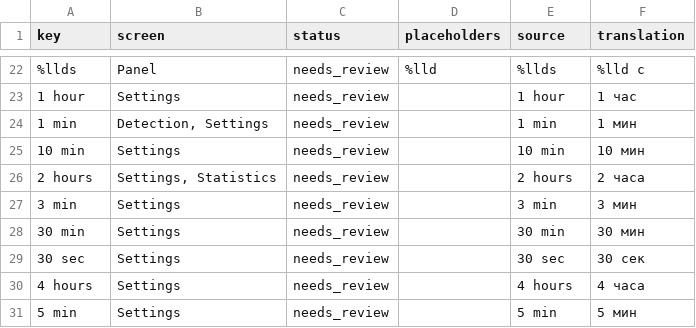
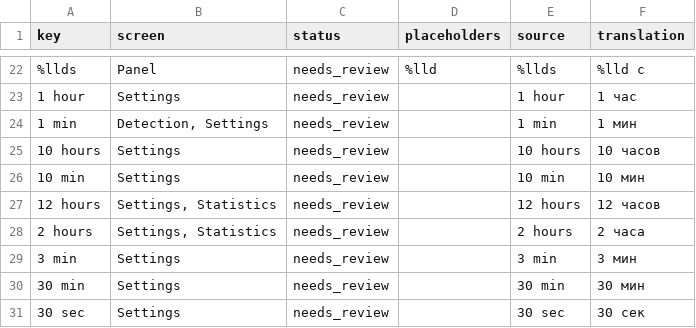
Before and after one commit to PerfectoWeb/Belay, a CSV file: Localization/ru.csv, drawn as a sheet; only a part is shown, gaps mark what is left out; the shorter side is filled out with more unchanged rows; the diff names each change by its address in the sheet, - before the commit and + after, or states it on an @@ line.

Commit message:
Give the grace period back a selection, and offer 10 and 12 hours
Moving the default off 90 s without moving what was already stored left every
install that had never touched the setting holding a number with no row, and the
pop-up drew an empty box. My change, and the file it is in warns about exactly
this.

Two fixes at two levels, and the split matters. Schema 2 moves 90 to 60 and
nothing else: a number somebody chose is theirs, and a migration that rewrites
preferences it merely disagrees with is not a migration. Separately the two
pop-ups read through `SettingsPresets.nearest`, so whatever reaches them —
a downgrade, a `defaults write` — they show the closest row instead of nothing.

What is deliberately not done is constraining the store to the lists. I tried it
first and five tests went red, correctly: `SettingsBounds` says what is legal,
45 s is legal, and narrowing the model to fit one control's rows is the control
leaking downwards.

The maximum gains 10 and 12 hours.

```diff
--- a/Localization/ru.csv
+++ b/Localization/ru.csv
+row 25: 10 hours | Settings | needs_review |  | 10 hours | 10 часов
+row 27: 12 hours | Settings, Statistics | needs_review |  | 12 hours | 12 часов
```
Also changed, not shown: Localization/de.csv, Localization/en.csv, 10 other files.
